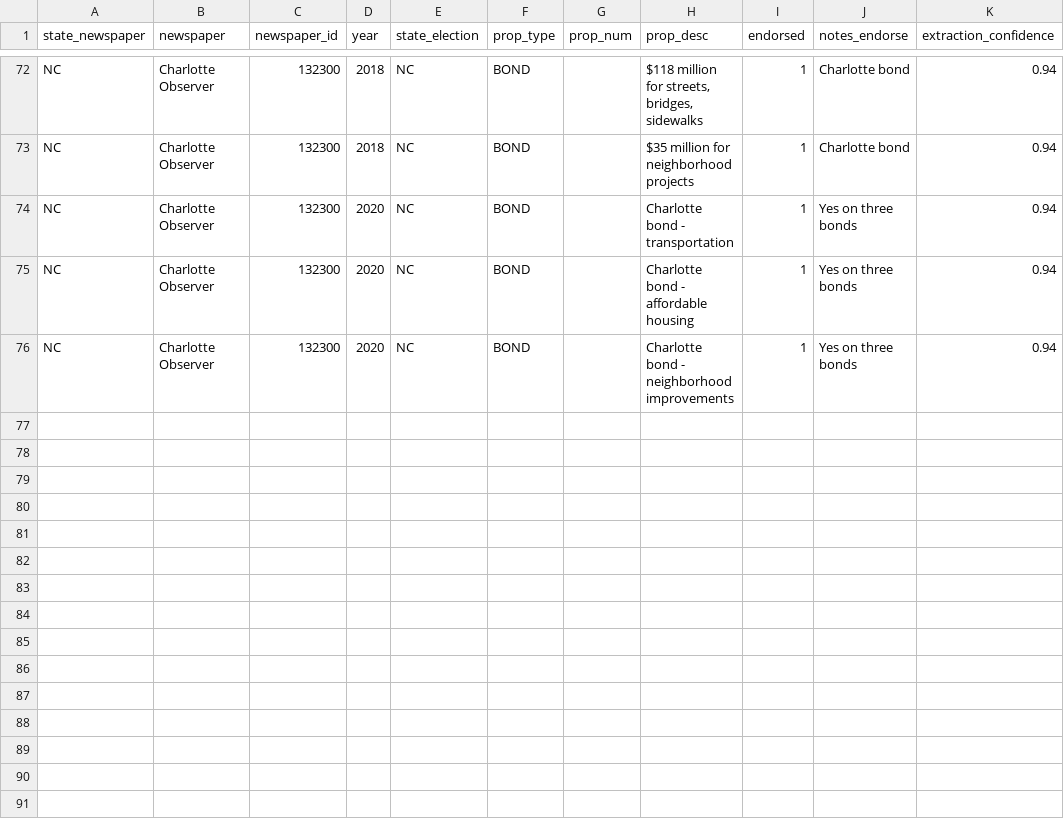
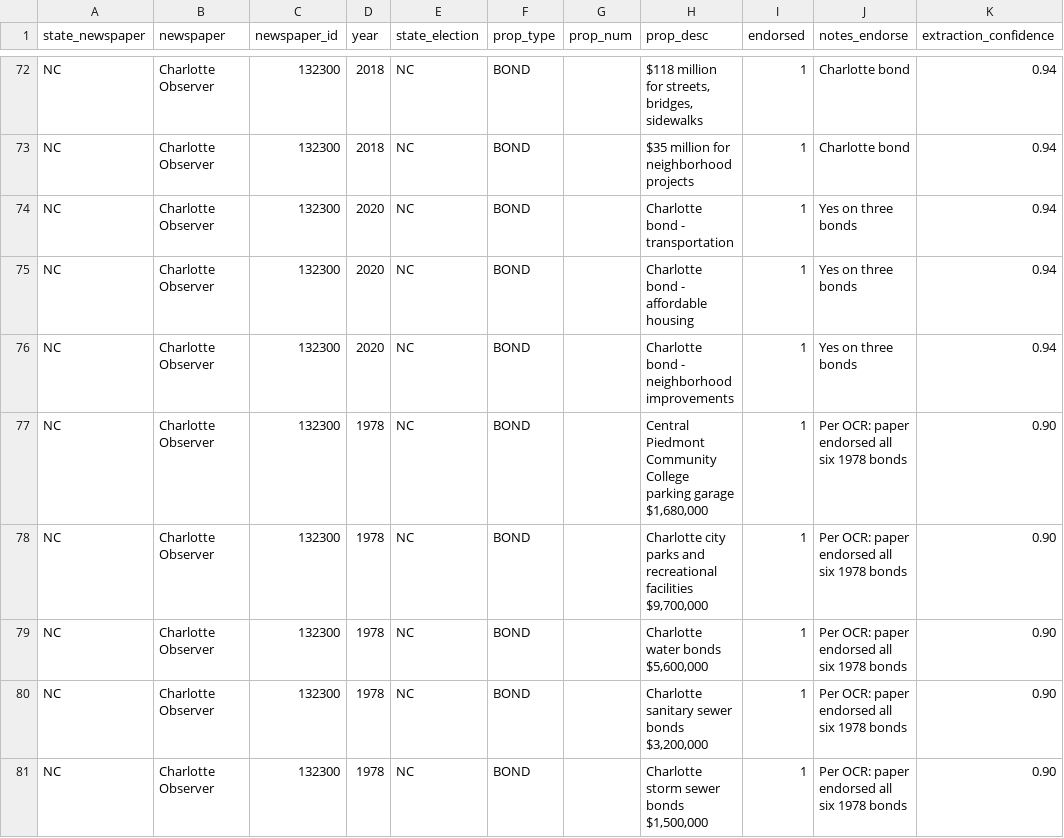
Before and after one commit to kevin-deluca-polisci/newspaper_endorsements, a CSV file: Endorsement Archive/North Carolina/Charlotte Observer/132300_propositions.csv, drawn as a sheet; only a part is shown, gaps mark what is left out; the diff names each change by its address in the sheet, - before the commit and + after, or states it on an @@ line.

```diff
--- a/Endorsement Archive/North Carolina/Charlotte Observer/132300_propositions.csv
+++ b/Endorsement Archive/North Carolina/Charlotte Observer/132300_propositions.csv
+row 77: NC | Charlotte Observer | 132300 | 1978 | NC | BOND |  | Central Piedmont Community College parking garage $1,680,000 | 1 | Per OCR: paper endorsed all six 1978 bonds | 0.90
+row 78: NC | Charlotte Observer | 132300 | 1978 | NC | BOND |  | Charlotte city parks and recreational facilities $9,700,000 | 1 | Per OCR: paper endorsed all six 1978 bonds | 0.90
+row 79: NC | Charlotte Observer | 132300 | 1978 | NC | BOND |  | Charlotte water bonds $5,600,000 | 1 | Per OCR: paper endorsed all six 1978 bonds | 0.90
+row 80: NC | Charlotte Observer | 132300 | 1978 | NC | BOND |  | Charlotte sanitary sewer bonds $3,200,000 | 1 | Per OCR: paper endorsed all six 1978 bonds | 0.90
+row 81: NC | Charlotte Observer | 132300 | 1978 | NC | BOND |  | Charlotte storm sewer bonds $1,500,000 | 1 | Per OCR: paper endorsed all six 1978 bonds | 0.90
```
Also changed, not shown: Endorsement Archive/California/Carpinteria Herald/CARPINTERIA_HERALD_candidates.csv, Endorsement Archive/California/Carpinteria Herald/CARPINTERIA_HERALD_propositions.csv, 20 other files.
